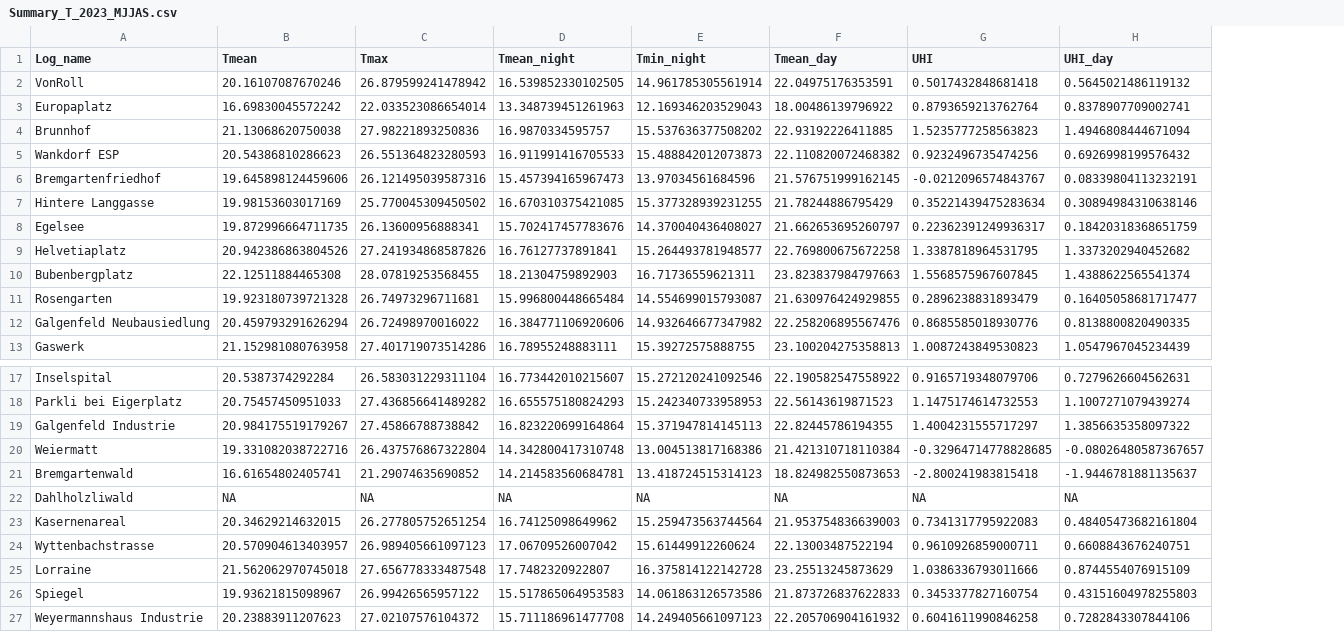
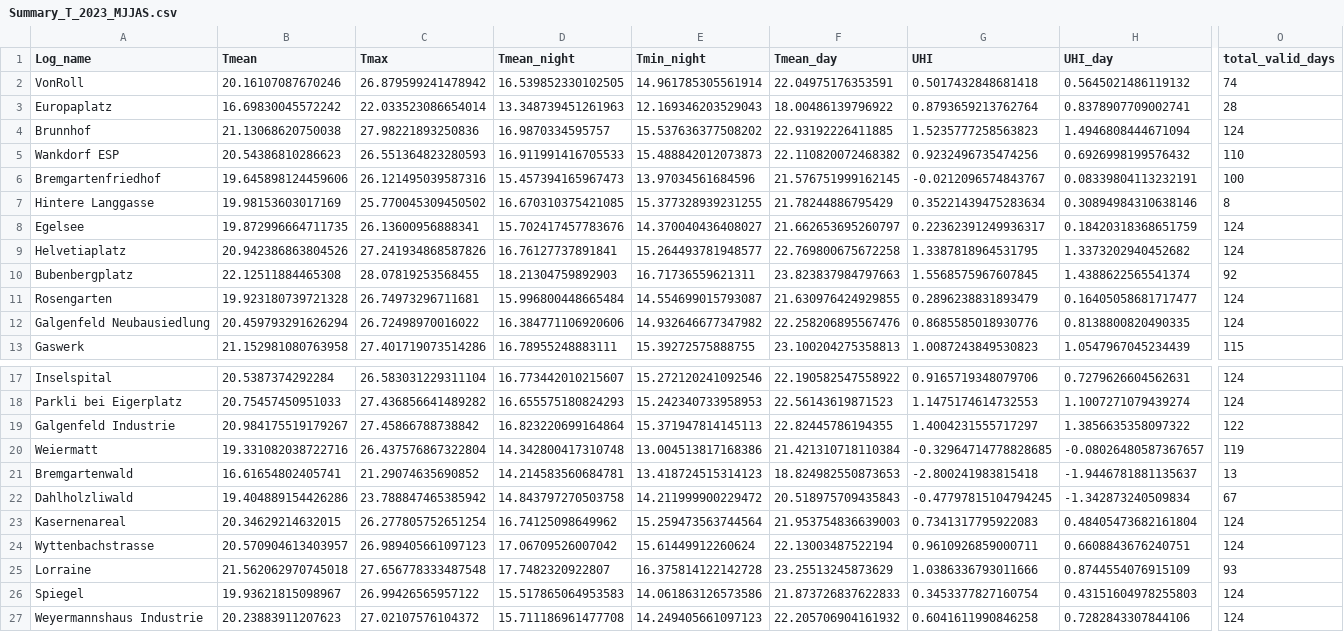
Before and after one commit to UrbanClimateBern/Logger_Network_Bern, a CSV file: data/Analysis 2023/Summary_T_2023_MJJAS.csv, drawn as a sheet; only a part is shown, gaps mark what is left out; the diff covers the shown part only; the diff names each change by its address in the sheet, - before the commit and + after, or states it on an @@ line.

Commit message:
New tables and figures

```diff
--- a/data/Analysis 2023/Summary_T_2023_MJJAS.csv
+++ b/data/Analysis 2023/Summary_T_2023_MJJAS.csv
+column O (total_valid_days), rows 2-13: 74 | 28 | 124 | 110 | 100 | 8 | 124 | 124 | 92 | 124 | 124 | 115; rows 17-27: 124 | 124 | 122 | 119 | 13 | 67 | 124 | 124 | 93 | 124 | 124
-B22 (Tmean): NA
+B22 (Tmean): 19.404889154426286
-C22 (Tmax): NA
+C22 (Tmax): 23.788847465385942
-D22 (Tmean_night): NA
+D22 (Tmean_night): 14.843797270503758
-E22 (Tmin_night): NA
+E22 (Tmin_night): 14.211999900229472
-F22 (Tmean_day): NA
+F22 (Tmean_day): 20.518975709435843
-G22 (UHI): NA
+G22 (UHI): -0.47797815104794245
-H22 (UHI_day): NA
+H22 (UHI_day): -1.342873240509834
```
Also changed, not shown: 5 edited cells elsewhere in this file, 11 other files.
